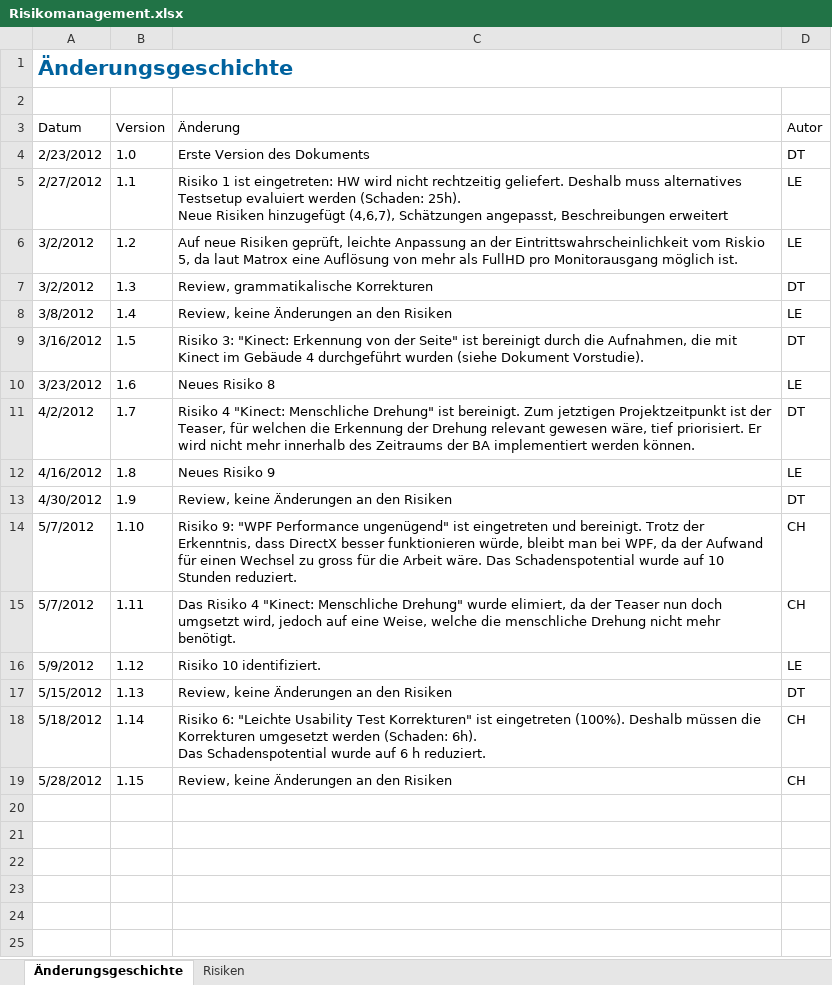
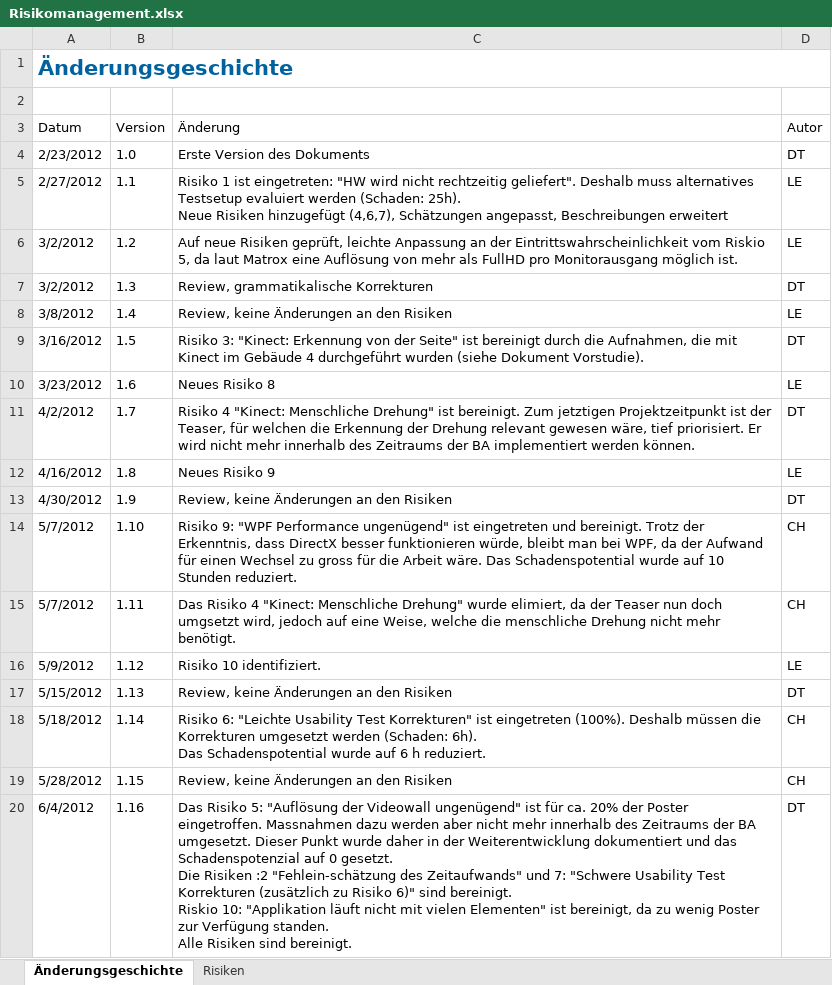
Before and after one commit to lukaselmer/hsr-bachelor-thesis-videowall, an Excel workbook: doc/Bericht/05_Technischer Bericht/02_Projektmanagement/Risikomanagement.xlsx, sheet Änderungsgeschichte, drawn as a sheet; values as stored, in another font and other column widths than the file's, no borders; table styles not drawn; ↵ is a line break in a cell; the diff names each change by its address in the sheet, - before the commit and + after, or states it on an @@ line.

```diff
--- a/doc/Bericht/05_Technischer Bericht/02_Projektmanagement/Risikomanagement.xlsx (sheet Änderungsgeschichte)
+++ b/doc/Bericht/05_Technischer Bericht/02_Projektmanagement/Risikomanagement.xlsx (sheet Änderungsgeschichte)
-C5 (Änderung): …ist eingetreten: HW wird nicht rechtzeitig geliefert. Deshalb muss…
+C5 (Änderung): …ist eingetreten: "HW wird nicht rechtzeitig geliefert". Deshalb muss…
+row 20: 6/4/2012 | 1.16 | Das Risiko 5: "Auflösung der Videowall ungenügend" ist für ca. 20% der Poster eingetroffen. Massnahmen dazu werden aber nicht mehr innerhalb des Zeitraums der BA umgesetzt. Dieser Punkt wurde daher in der Weiterentwicklung dokumentiert und das Schadenspotenzial auf 0 gesetzt. ↵ Die Risiken :2 "Fehlein-schätzung des Zeitaufwands" und 7: "Schwere Usability Test Korrekturen (zusätzlich zu Risiko 6)" sind bereinigt. ↵ Riskio 10: "Applikation läuft nicht mit vielen Elementen" ist bereinigt, da zu wenig Poster zur Verfügung standen. ↵ Alle Risiken sind bereinigt. | DT
```
Also changed, not shown: sheet Risiken.
